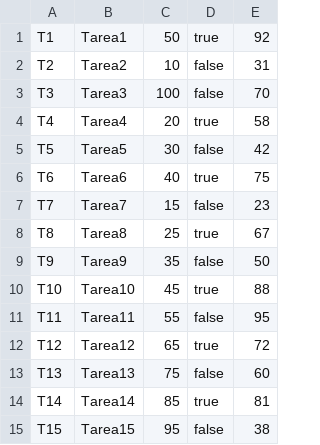
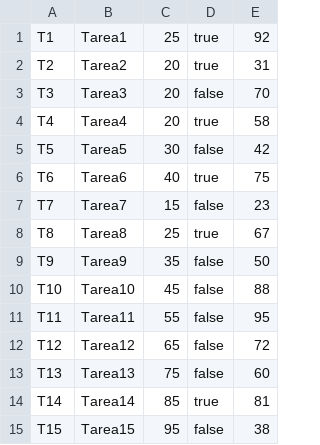
Before and after one commit to ArleoAgustin/TPE-programacion3_2024, a CSV file: src/tpe/datasets/Tareas.csv, drawn as a sheet.

```diff
--- a/src/tpe/datasets/Tareas.csv
+++ b/src/tpe/datasets/Tareas.csv
@@ -1,4 +1,4 @@
-T1;Tarea1;50;true;92
-T2;Tarea2;10;false;31
-T3;Tarea3;100;false;70
+T1;Tarea1;25;true;92
+T2;Tarea2;20;true;31
+T3;Tarea3;20;false;70
 T4;Tarea4;20;true;58
@@ -9,5 +9,5 @@ T8;Tarea8;25;true;67
 T9;Tarea9;35;false;50
-T10;Tarea10;45;true;88
+T10;Tarea10;45;false;88
 T11;Tarea11;55;false;95
-T12;Tarea12;65;true;72
+T12;Tarea12;65;false;72
 T13;Tarea13;75;false;60
```
Also changed, not shown: 3 other files.
